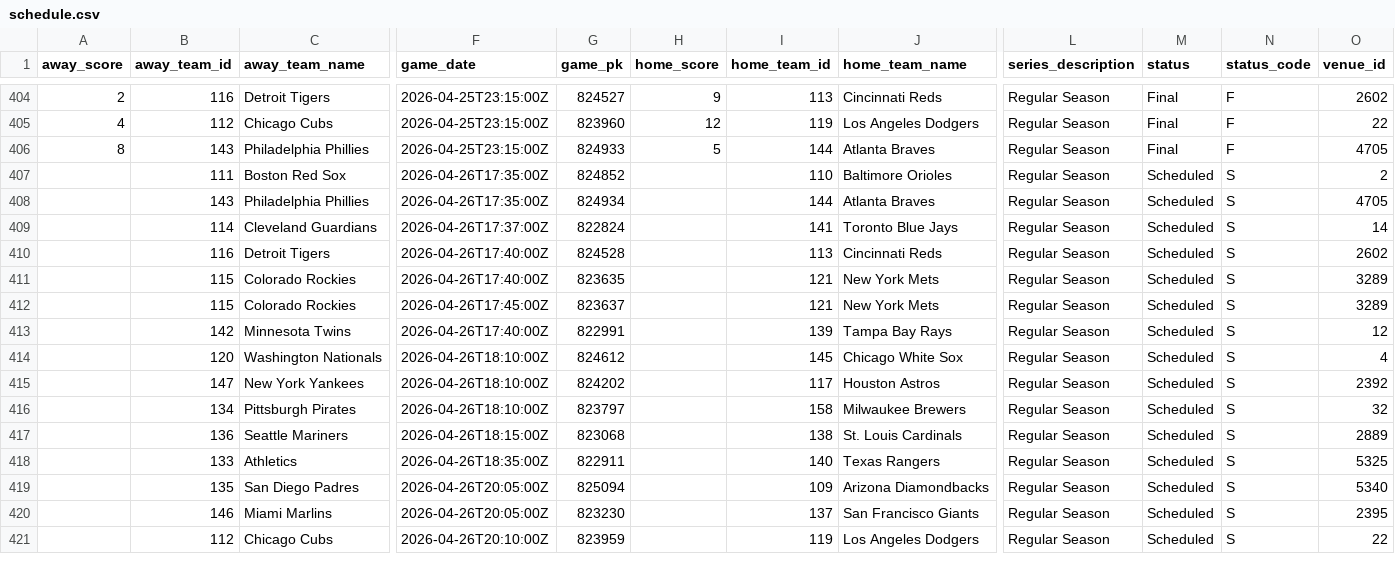
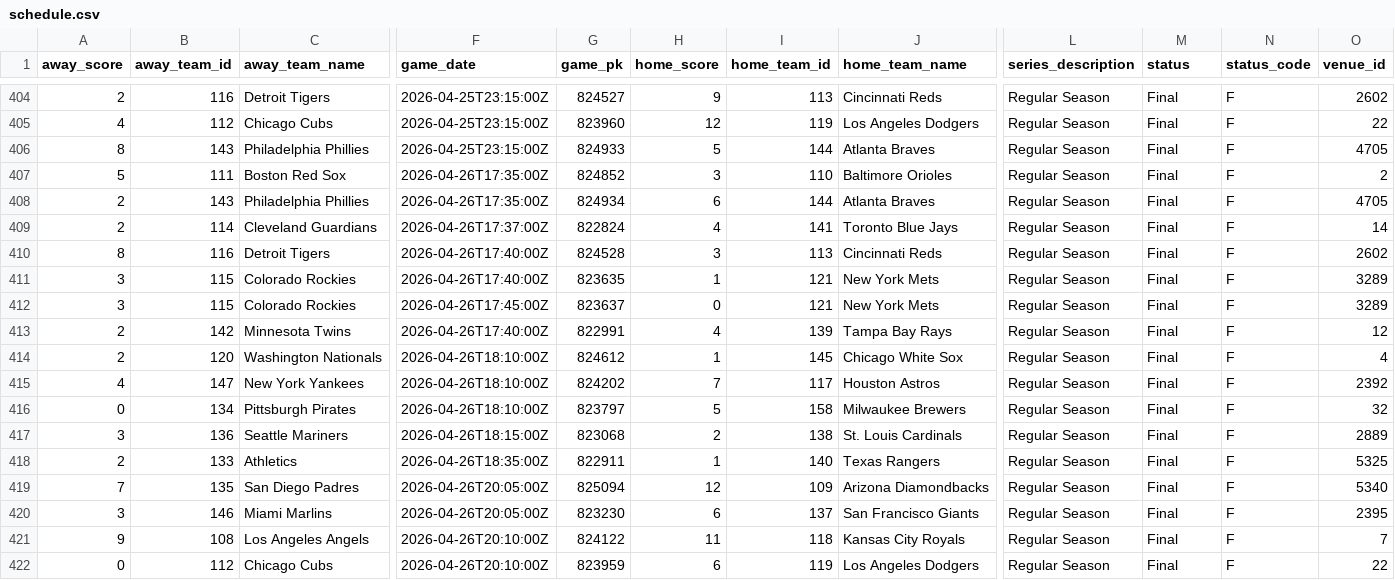
Before and after one commit to fuku8/mlb-data, a CSV file: data/schedule.csv, drawn as a sheet; only a part is shown, gaps mark what is left out; addresses are those after the commit; rows hold the shown columns only; the diff covers the shown part only; the diff names each change by its address in the sheet, - before the commit and + after, or states it on an @@ line.

```diff
--- a/data/schedule.csv
+++ b/data/schedule.csv
-A407 (away_score): (empty)
+A407 (away_score): 5
-H407 (home_score): (empty)
+H407 (home_score): 3
-M407:M420 (status): Scheduled
+M407:M420 (status): Final
-N407:N420 (status_code): S
+N407:N420 (status_code): F
-A408:A409 (away_score): (empty)
+A408:A409 (away_score): 2
-H408 (home_score): (empty)
+H408 (home_score): 6
-H409 (home_score): (empty)
+H409 (home_score): 4
-A410 (away_score): (empty)
+A410 (away_score): 8
-H410 (home_score): (empty)
+H410 (home_score): 3
-A411:A412 (away_score): (empty)
+A411:A412 (away_score): 3
-H411 (home_score): (empty)
+H411 (home_score): 1
-H412 (home_score): (empty)
+H412 (home_score): 0
-A413:A414 (away_score): (empty)
+A413:A414 (away_score): 2
-H413 (home_score): (empty)
+H413 (home_score): 4
-H414 (home_score): (empty)
+H414 (home_score): 1
-A415 (away_score): (empty)
+A415 (away_score): 4
-H415 (home_score): (empty)
+H415 (home_score): 7
-A416 (away_score): (empty)
+A416 (away_score): 0
-H416 (home_score): (empty)
+H416 (home_score): 5
-A417 (away_score): (empty)
+A417 (away_score): 3
-H417 (home_score): (empty)
+H417 (home_score): 2
-A418 (away_score): (empty)
+A418 (away_score): 2
-H418 (home_score): (empty)
+H418 (home_score): 1
-A419 (away_score): (empty)
+A419 (away_score): 7
-H419 (home_score): (empty)
+H419 (home_score): 12
-A420 (away_score): (empty)
+A420 (away_score): 3
-H420 (home_score): (empty)
+H420 (home_score): 6
+row 421: 9 | 108 | Los Angeles Angels | 2026-04-26T20:10:00Z | 824122 | 11 | 118 | Kansas City Royals | Regular Season | Final | F | 7
-A422 (away_score): (empty)
+A422 (away_score): 0
-H422 (home_score): (empty)
+H422 (home_score): 6
-M422 (status): Scheduled
+M422 (status): Final
-N422 (status_code): S
+N422 (status_code): F
```
Also changed, not shown: 1 removed row elsewhere in this file, data/player_fielding.csv, data/player_hitting.csv, 4 other files.
